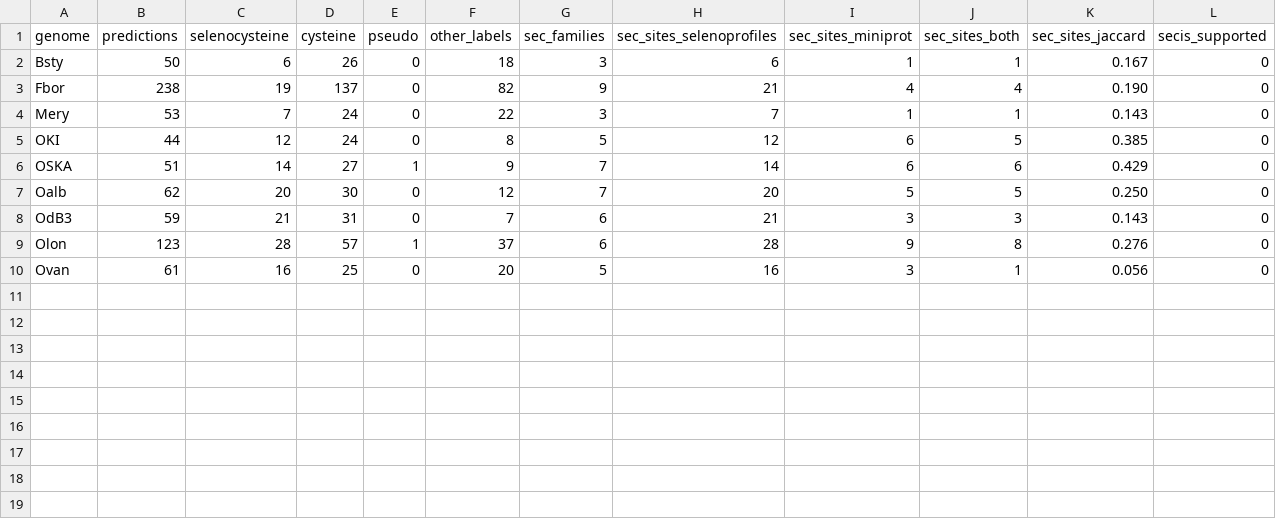
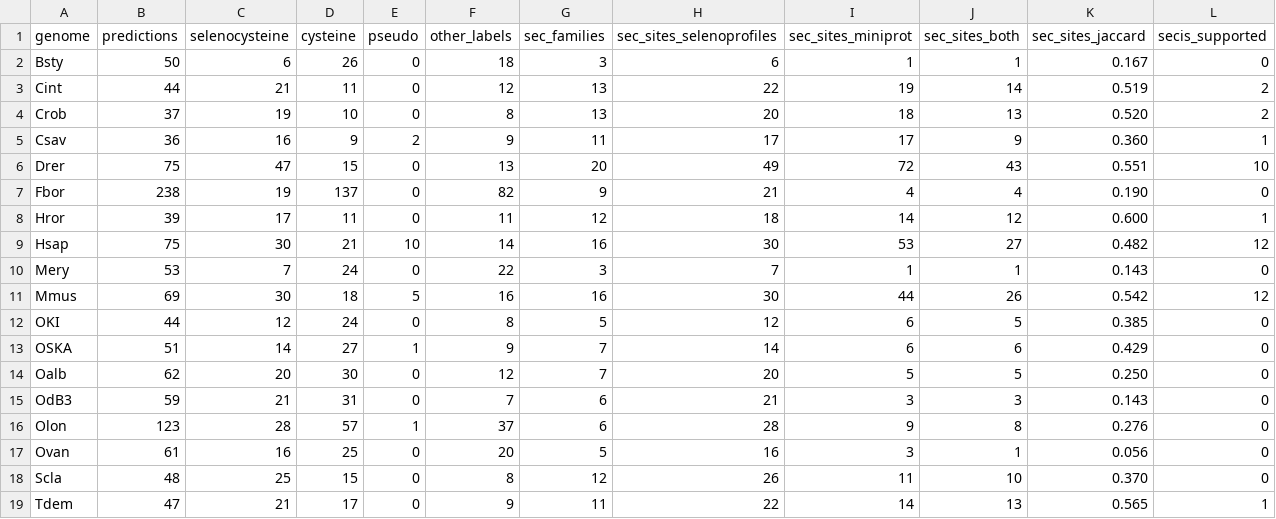
Before and after one commit to oist/LuscombeU_Oikopleura_Selenoproteins, a TSV file: results/tables/stage1_genes_summary.tsv, drawn as a sheet.

```diff
--- a/results/tables/stage1_genes_summary.tsv
+++ b/results/tables/stage1_genes_summary.tsv
@@ -2,4 +2,11 @@ genome	predictions	selenocysteine	cysteine	pseudo	other_labels	sec_families	sec_
 Bsty	50	6	26	0	18	3	6	1	1	0.167	0
+Cint	44	21	11	0	12	13	22	19	14	0.519	2
+Crob	37	19	10	0	8	13	20	18	13	0.520	2
+Csav	36	16	9	2	9	11	17	17	9	0.360	1
+Drer	75	47	15	0	13	20	49	72	43	0.551	10
 Fbor	238	19	137	0	82	9	21	4	4	0.190	0
+Hror	39	17	11	0	11	12	18	14	12	0.600	1
+Hsap	75	30	21	10	14	16	30	53	27	0.482	12
 Mery	53	7	24	0	22	3	7	1	1	0.143	0
+Mmus	69	30	18	5	16	16	30	44	26	0.542	12
 OKI	44	12	24	0	8	5	12	6	5	0.385	0
@@ -10 +17,3 @@ Olon	123	28	57	1	37	6	28	9	8	0.276	0
 Ovan	61	16	25	0	20	5	16	3	1	0.056	0
+Scla	48	25	15	0	8	12	26	11	10	0.370	0
+Tdem	47	21	17	0	9	11	22	14	13	0.565	1
```
Also changed, not shown: results/tables/stage1_trnasec.tsv, 7 other files.
